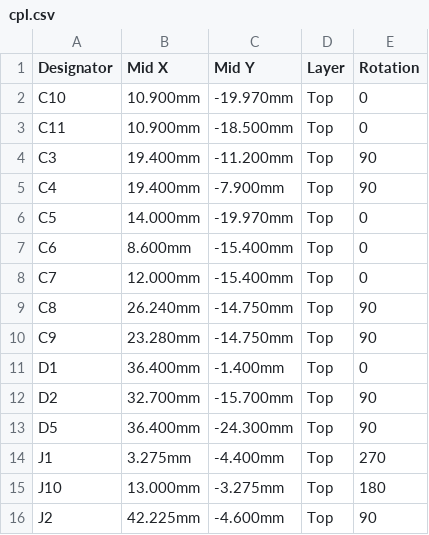
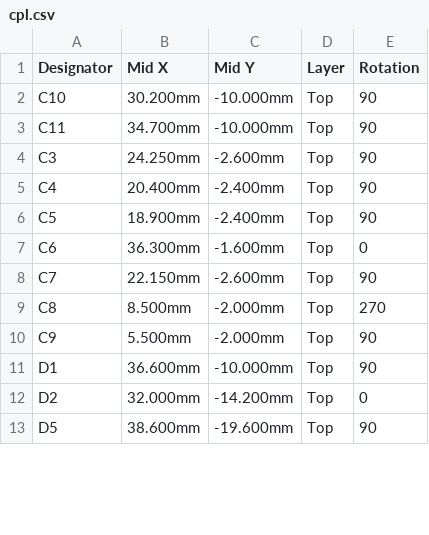
Before and after one commit to brensch/coffee, a CSV file: hardware/controller/build/jlc-120v/cpl.csv, drawn as a sheet; only a part is shown; the diff covers the shown part only.

```diff
--- a/hardware/controller/build/jlc-120v/cpl.csv
+++ b/hardware/controller/build/jlc-120v/cpl.csv
@@ -1,16 +1,13 @@
 Designator,Mid X,Mid Y,Layer,Rotation
-C10,10.900mm,-19.970mm,Top,0
-C11,10.900mm,-18.500mm,Top,0
-C3,19.400mm,-11.200mm,Top,90
-C4,19.400mm,-7.900mm,Top,90
-C5,14.000mm,-19.970mm,Top,0
-C6,8.600mm,-15.400mm,Top,0
-C7,12.000mm,-15.400mm,Top,0
-C8,26.240mm,-14.750mm,Top,90
-C9,23.280mm,-14.750mm,Top,90
-D1,36.400mm,-1.400mm,Top,0
-D2,32.700mm,-15.700mm,Top,90
-D5,36.400mm,-24.300mm,Top,90
-J1,3.275mm,-4.400mm,Top,270
-J10,13.000mm,-3.275mm,Top,180
-J2,42.225mm,-4.600mm,Top,90
+C10,30.200mm,-10.000mm,Top,90
+C11,34.700mm,-10.000mm,Top,90
+C3,24.250mm,-2.600mm,Top,90
+C4,20.400mm,-2.400mm,Top,90
+C5,18.900mm,-2.400mm,Top,90
+C6,36.300mm,-1.600mm,Top,0
+C7,22.150mm,-2.600mm,Top,90
+C8,8.500mm,-2.000mm,Top,270
+C9,5.500mm,-2.000mm,Top,90
+D1,36.600mm,-10.000mm,Top,90
+D2,32.000mm,-14.200mm,Top,0
+D5,38.600mm,-19.600mm,Top,90
```
Also changed, not shown: 5 removed rows and 94 edited cells elsewhere in this file, hardware/controller/build/coffee-controller-120v-fab/positions.csv, hardware/controller/build/jlc-120v/bom.csv, 48 other files.
